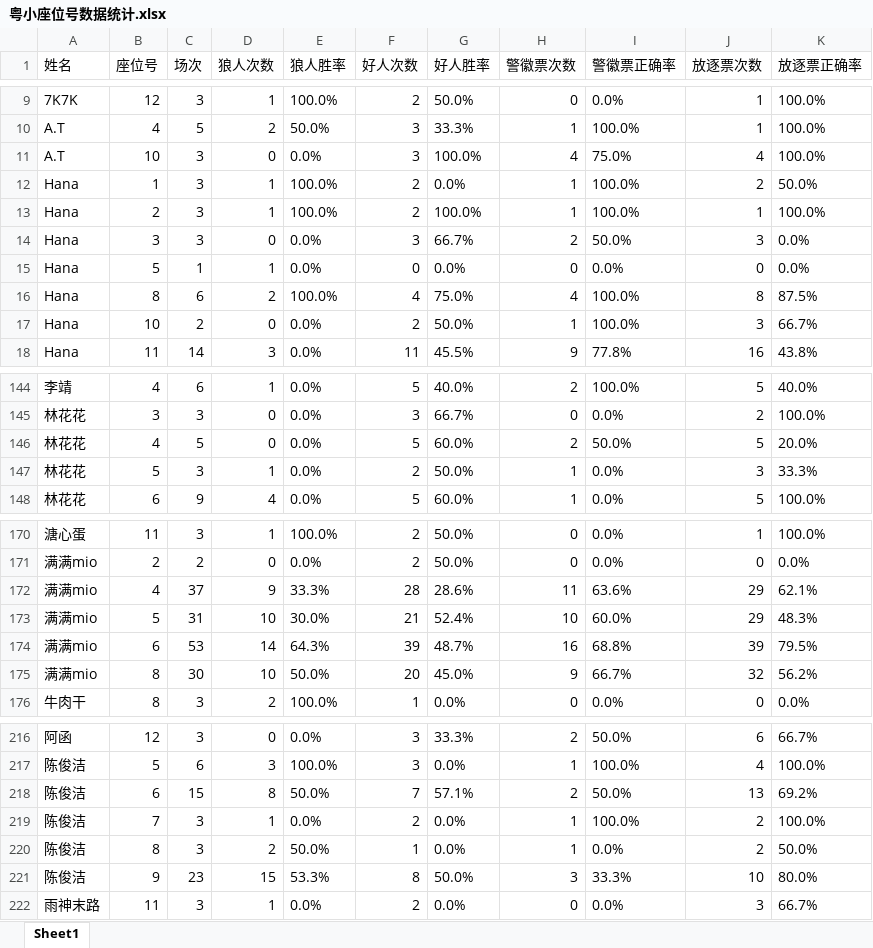
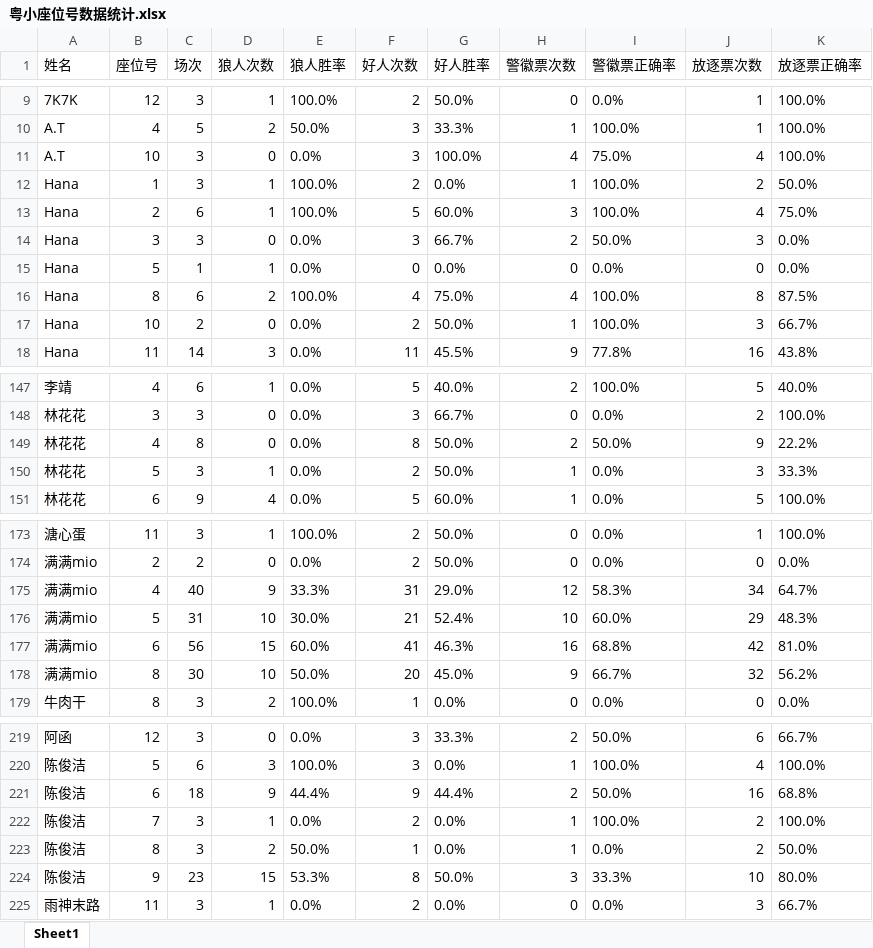
Before and after one commit to misamisa28/lrs, an Excel workbook: data/粤小座位号数据统计.xlsx, sheet Sheet1, drawn as a sheet; only a part is shown, gaps mark what is left out; values as stored, in another font and other column widths than the file's, no borders; addresses are those after the commit; the diff covers the shown part only; the diff names each change by its address in the sheet, - before the commit and + after, or states it on an @@ line.

```diff
--- a/data/粤小座位号数据统计.xlsx (sheet Sheet1)
+++ b/data/粤小座位号数据统计.xlsx (sheet Sheet1)
-C13 (场次): 3
+C13 (场次): 6
-F13 (好人次数): 2
+F13 (好人次数): 5
-G13 (好人胜率): 100.0%
+G13 (好人胜率): 60.0%
-H13 (警徽票次数): 1
+H13 (警徽票次数): 3
-J13 (放逐票次数): 1
+J13 (放逐票次数): 4
-K13 (放逐票正确率): 100.0%
+K13 (放逐票正确率): 75.0%
-C149 (场次): 5
+C149 (场次): 8
-F149 (好人次数): 5
+F149 (好人次数): 8
-G149 (好人胜率): 60.0%
+G149 (好人胜率): 50.0%
-J149 (放逐票次数): 5
+J149 (放逐票次数): 9
-K149 (放逐票正确率): 20.0%
+K149 (放逐票正确率): 22.2%
-C175 (场次): 37
+C175 (场次): 40
-F175 (好人次数): 28
+F175 (好人次数): 31
-G175 (好人胜率): 28.6%
+G175 (好人胜率): 29.0%
-H175 (警徽票次数): 11
+H175 (警徽票次数): 12
-I175 (警徽票正确率): 63.6%
+I175 (警徽票正确率): 58.3%
-J175 (放逐票次数): 29
+J175 (放逐票次数): 34
-K175 (放逐票正确率): 62.1%
+K175 (放逐票正确率): 64.7%
-C177 (场次): 53
+C177 (场次): 56
-D177 (狼人次数): 14
+D177 (狼人次数): 15
-E177 (狼人胜率): 64.3%
+E177 (狼人胜率): 60.0%
-F177 (好人次数): 39
+F177 (好人次数): 41
-G177 (好人胜率): 48.7%
+G177 (好人胜率): 46.3%
-J177 (放逐票次数): 39
+J177 (放逐票次数): 42
-K177 (放逐票正确率): 79.5%
+K177 (放逐票正确率): 81.0%
-C221 (场次): 15
+C221 (场次): 18
-D221 (狼人次数): 8
+D221 (狼人次数): 9
-E221 (狼人胜率): 50.0%
+E221 (狼人胜率): 44.4%
-F221 (好人次数): 7
+F221 (好人次数): 9
-G221 (好人胜率): 57.1%
+G221 (好人胜率): 44.4%
-J221 (放逐票次数): 13
+J221 (放逐票次数): 16
-K221 (放逐票正确率): 69.2%
+K221 (放逐票正确率): 68.8%
```
Also changed, not shown: 9 added rows, 6 removed rows and 27 edited cells elsewhere in this sheet, 13 other files.
